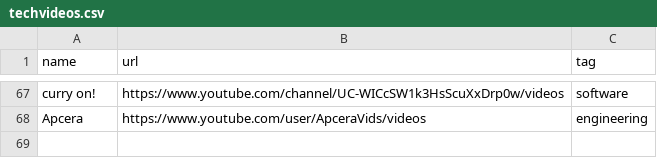
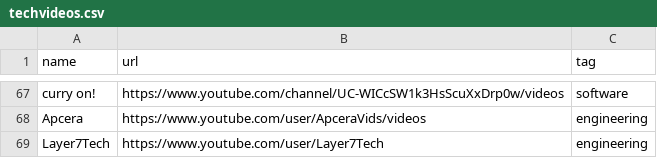
Before and after one commit to griffio/griffio.github.io, a CSV file: _data/techvideos.csv, drawn as a sheet; only a part is shown, gaps mark what is left out.

Commit message:
Layer7Tech

```diff
--- a/_data/techvideos.csv
+++ b/_data/techvideos.csv
@@ -68 +68,2 @@ curry on!,https://www.youtube.com/channel/UC-WICcSW1k3HsScuXxDrp0w/videos,softwa
 Apcera,https://www.youtube.com/user/ApceraVids/videos,engineering
+Layer7Tech,https://www.youtube.com/user/Layer7Tech,engineering
```
